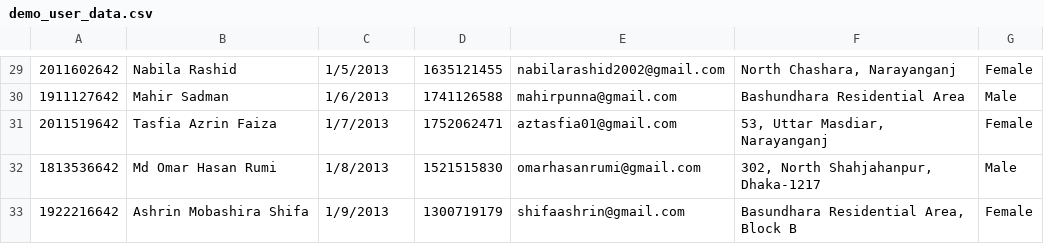
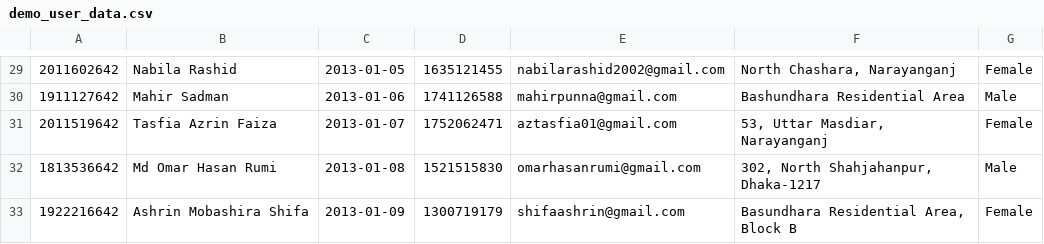
Before and after one commit to FarhanTahmid/Bullishield-Backend, a CSV file: User Data/demo_user_data.csv, drawn as a sheet; only a part is shown, gaps mark what is left out; the diff covers the shown part only.

```diff
--- a/User Data/demo_user_data.csv
+++ b/User Data/demo_user_data.csv
@@ -29,5 +29,5 @@
-2011602642,Nabila Rashid,1/5/2013,1635121455,nabilarashid2002@gmail.com,"North Chashara, Narayanganj",Female
-1911127642,Mahir Sadman,1/6/2013,1741126588,mahirpunna@gmail.com,Bashundhara Residential Area,Male
-2011519642,Tasfia Azrin Faiza,1/7/2013,1752062471,aztasfia01@gmail.com,"53, Uttar Masdiar, Narayanganj",Female
-1813536642,Md Omar Hasan Rumi,1/8/2013,1521515830,omarhasanrumi@gmail.com,"302, North Shahjahanpur, Dhaka-1217",Male
-1922216642,Ashrin Mobashira Shifa,1/9/2013,1300719179,shifaashrin@gmail.com,"Basundhara Residential Area, Block B",Female
+2011602642,Nabila Rashid,2013-01-05,1635121455,nabilarashid2002@gmail.com,"North Chashara, Narayanganj",Female
+1911127642,Mahir Sadman,2013-01-06,1741126588,mahirpunna@gmail.com,Bashundhara Residential Area,Male
+2011519642,Tasfia Azrin Faiza,2013-01-07,1752062471,aztasfia01@gmail.com,"53, Uttar Masdiar, Narayanganj",Female
+1813536642,Md Omar Hasan Rumi,2013-01-08,1521515830,omarhasanrumi@gmail.com,"302, North Shahjahanpur, Dhaka-1217",Male
+1922216642,Ashrin Mobashira Shifa,2013-01-09,1300719179,shifaashrin@gmail.com,"Basundhara Residential Area, Block B",Female
```
Also changed, not shown: 28 edited cells elsewhere in this file, 2 other files.
